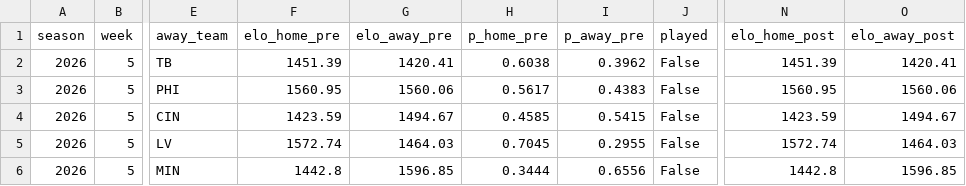
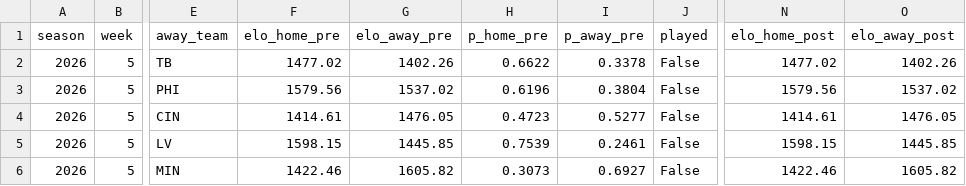
Before and after one commit to Willyccsvzla/nfl_probability_engine, a CSV file: data/processed/weekly/week_05_probabilities.csv, drawn as a sheet; only a part is shown, gaps mark what is left out; the diff covers the shown part only; the diff names each change by its address in the sheet, - before the commit and + after, or states it on an @@ line.

```diff
--- a/data/processed/weekly/week_05_probabilities.csv
+++ b/data/processed/weekly/week_05_probabilities.csv
-F2 (elo_home_pre): 1451.39
+F2 (elo_home_pre): 1477.02
-G2 (elo_away_pre): 1420.41
+G2 (elo_away_pre): 1402.26
-H2 (p_home_pre): 0.6038
+H2 (p_home_pre): 0.6622
-I2 (p_away_pre): 0.3962
+I2 (p_away_pre): 0.3378
-N2 (elo_home_post): 1451.39
+N2 (elo_home_post): 1477.02
-O2 (elo_away_post): 1420.41
+O2 (elo_away_post): 1402.26
-F3 (elo_home_pre): 1560.95
+F3 (elo_home_pre): 1579.56
-G3 (elo_away_pre): 1560.06
+G3 (elo_away_pre): 1537.02
-H3 (p_home_pre): 0.5617
+H3 (p_home_pre): 0.6196
-I3 (p_away_pre): 0.4383
+I3 (p_away_pre): 0.3804
-N3 (elo_home_post): 1560.95
+N3 (elo_home_post): 1579.56
-O3 (elo_away_post): 1560.06
+O3 (elo_away_post): 1537.02
-F4 (elo_home_pre): 1423.59
+F4 (elo_home_pre): 1414.61
-G4 (elo_away_pre): 1494.67
+G4 (elo_away_pre): 1476.05
-H4 (p_home_pre): 0.4585
+H4 (p_home_pre): 0.4723
-I4 (p_away_pre): 0.5415
+I4 (p_away_pre): 0.5277
-N4 (elo_home_post): 1423.59
+N4 (elo_home_post): 1414.61
-O4 (elo_away_post): 1494.67
+O4 (elo_away_post): 1476.05
-F5 (elo_home_pre): 1572.74
+F5 (elo_home_pre): 1598.15
-G5 (elo_away_pre): 1464.03
+G5 (elo_away_pre): 1445.85
-H5 (p_home_pre): 0.7045
+H5 (p_home_pre): 0.7539
-I5 (p_away_pre): 0.2955
+I5 (p_away_pre): 0.2461
-N5 (elo_home_post): 1572.74
+N5 (elo_home_post): 1598.15
-O5 (elo_away_post): 1464.03
+O5 (elo_away_post): 1445.85
-F6 (elo_home_pre): 1442.8
+F6 (elo_home_pre): 1422.46
-G6 (elo_away_pre): 1596.85
+G6 (elo_away_pre): 1605.82
-H6 (p_home_pre): 0.3444
+H6 (p_home_pre): 0.3073
-I6 (p_away_pre): 0.6556
+I6 (p_away_pre): 0.6927
-N6 (elo_home_post): 1442.8
+N6 (elo_home_post): 1422.46
-O6 (elo_away_post): 1596.85
+O6 (elo_away_post): 1605.82
```
Also changed, not shown: 60 edited cells elsewhere in this file, data/processed/elo_evolution_2026.csv, data/processed/weekly/week_04_probabilities.csv, 45 other files.
